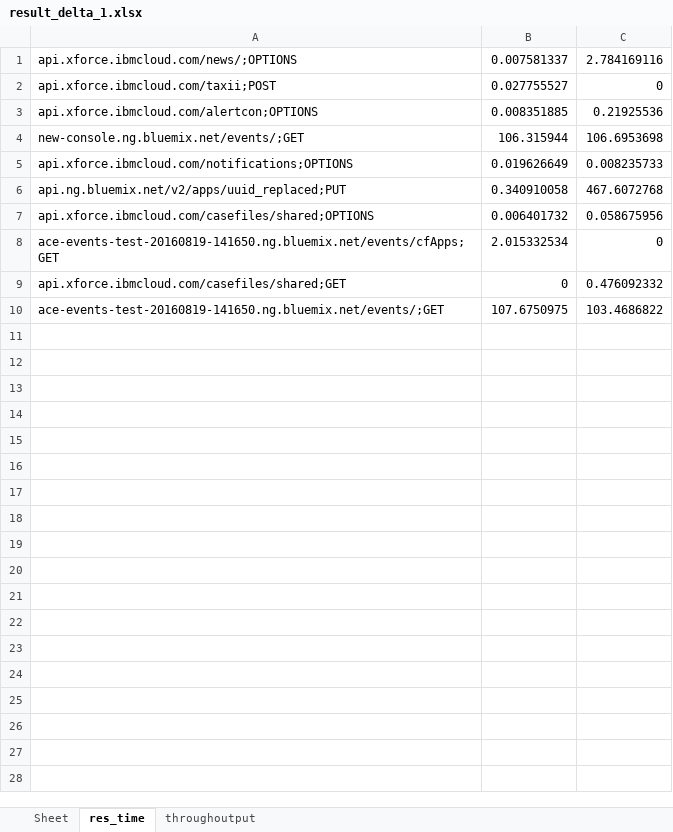
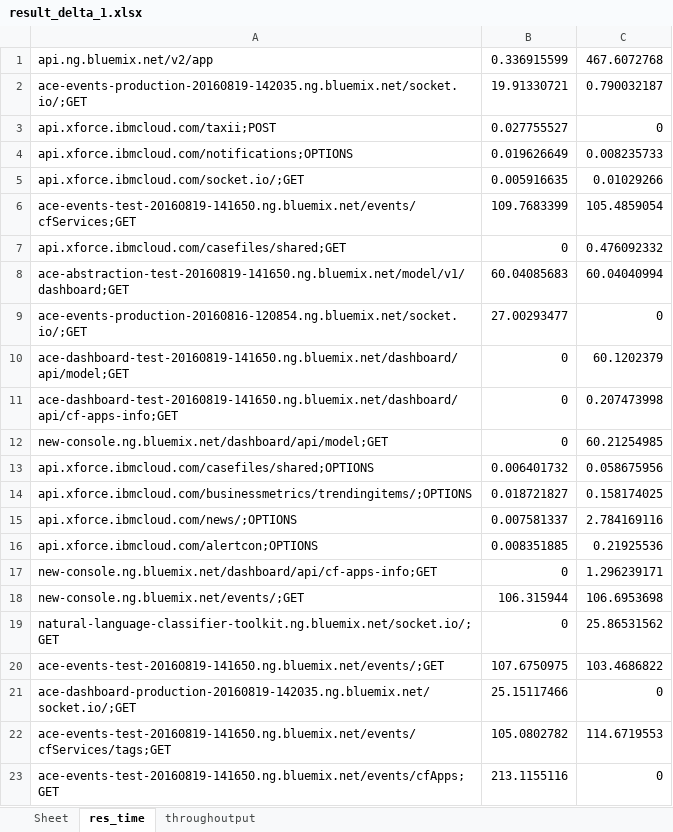
Before and after one commit to pandigreat/Water, an Excel workbook: asscess log/result_delta_1.xlsx, sheet res_time, drawn as a sheet; values as stored, in another font and other column widths than the file's, no borders; removed rows and columns are numbered as before the commit, all else as after; the diff names each change by its address in the sheet, - before the commit and + after, or states it on an @@ line.

```diff
--- a/asscess log/result_delta_1.xlsx (sheet res_time)
+++ b/asscess log/result_delta_1.xlsx (sheet res_time)
+row 1: api.ng.bluemix.net/v2/app | 0.336915599 | 467.6072768
+row 2: ace-events-production-20160819-142035.ng.bluemix.net/socket.io/;GET | 19.91330721 | 0.790032187
@@ row 2 moved to row 3: api.xforce.ibmcloud.com/taxii;POST @@
@@ row 5 moved to row 4: api.xforce.ibmcloud.com/notifications;OP… @@
+row 5: api.xforce.ibmcloud.com/socket.io/;GET | 0.005916635 | 0.01029266
+row 6: ace-events-test-20160819-141650.ng.bluemix.net/events/cfServices;GET | 109.7683399 | 105.4859054
@@ row 9 moved to row 7: api.xforce.ibmcloud.com/casefiles/shared… @@
+row 8: ace-abstraction-test-20160819-141650.ng.bluemix.net/model/v1/dashboard;GET | 60.04085683 | 60.04040994
+row 9: ace-events-production-20160816-120854.ng.bluemix.net/socket.io/;GET | 27.00293477 | 0
+row 10: ace-dashboard-test-20160819-141650.ng.bluemix.net/dashboard/api/model;GET | 0 | 60.1202379
+row 11: ace-dashboard-test-20160819-141650.ng.bluemix.net/dashboard/api/cf-apps-info;GET | 0 | 0.207473998
+row 12: new-console.ng.bluemix.net/dashboard/api/model;GET | 0 | 60.21254985
@@ row 7 moved to row 13: api.xforce.ibmcloud.com/casefiles/shared… @@
+row 14: api.xforce.ibmcloud.com/businessmetrics/trendingitems/;OPTIONS | 0.018721827 | 0.158174025
+row 17: new-console.ng.bluemix.net/dashboard/api/cf-apps-info;GET | 0 | 1.296239171
-row 6: api.ng.bluemix.net/v2/apps/uuid_replaced;PUT | 0.340910058 | 467.6072768
-row 8: ace-events-test-20160819-141650.ng.bluemix.net/events/cfApps;GET | 2.015332534 | 0
+row 19: natural-language-classifier-toolkit.ng.bluemix.net/socket.io/;GET | 0 | 25.86531562
+row 21: ace-dashboard-production-20160819-142035.ng.bluemix.net/socket.io/;GET | 25.15117466 | 0
+row 22: ace-events-test-20160819-141650.ng.bluemix.net/events/cfServices/tags;GET | 105.0802782 | 114.6719553
+row 23: ace-events-test-20160819-141650.ng.bluemix.net/events/cfApps;GET | 213.1155116 | 0
```
Also changed, not shown: sheet throughoutput, asscess log/result_delta_10.xlsx, asscess log/result_delta_2.xlsx, 4 other files.
